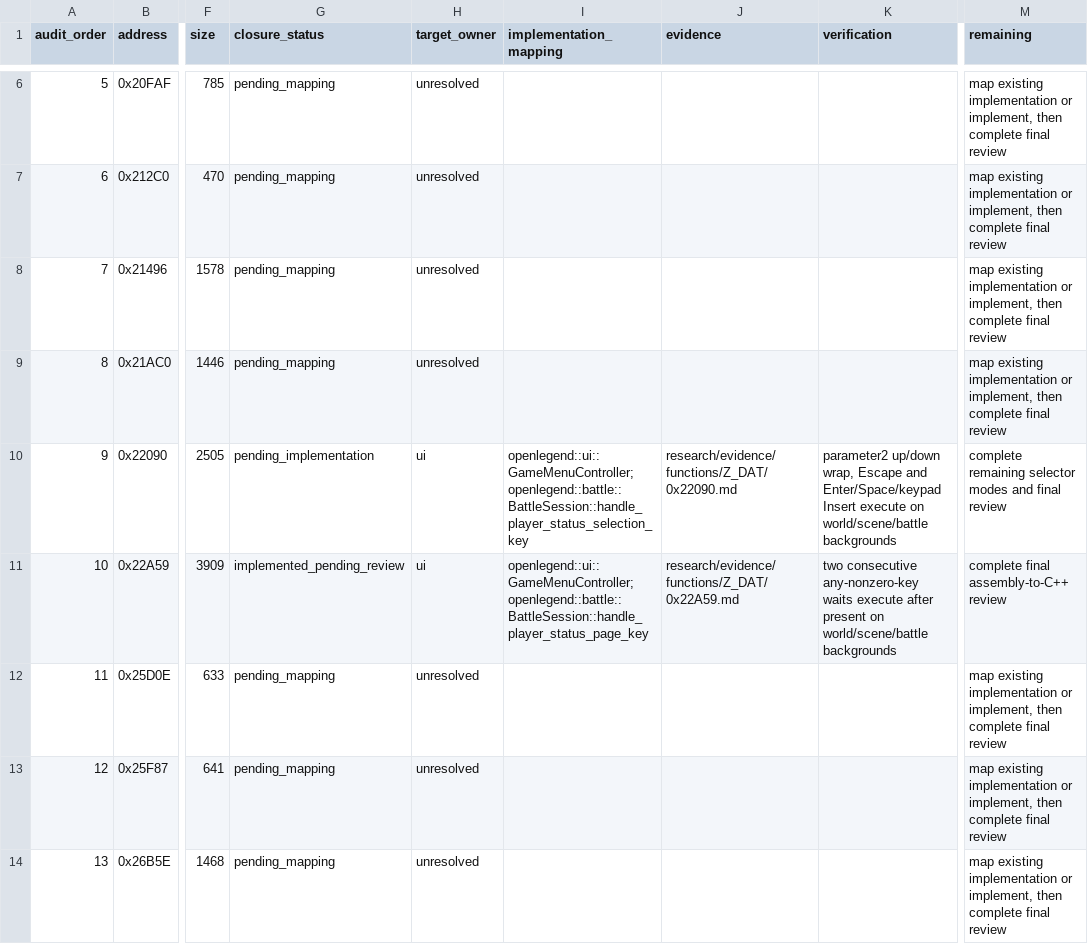
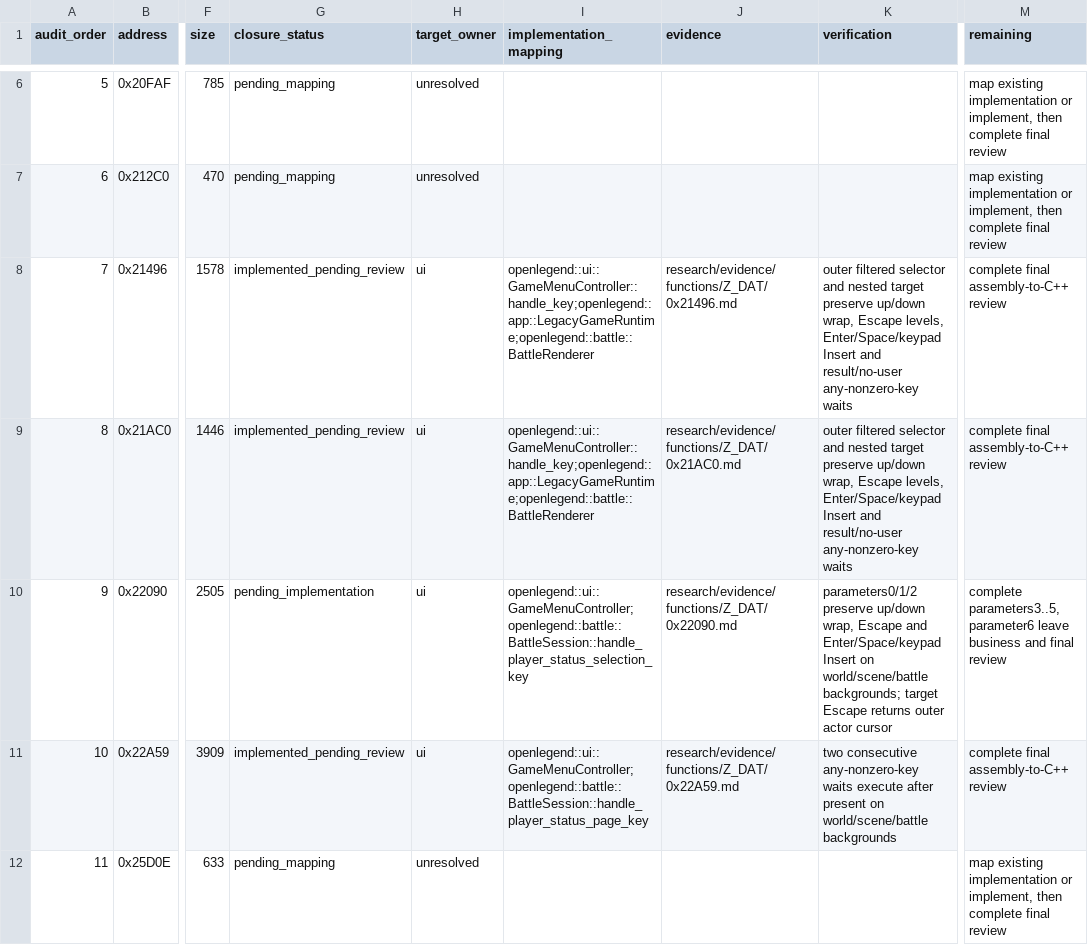
Before and after one commit to Ouroboros/OpenLegend, a TSV file: research/inventory/input-font-closure.tsv, drawn as a sheet; only a part is shown, gaps mark what is left out; the shorter side is filled out with more unchanged rows; the diff names each change by its address in the sheet, - before the commit and + after, or states it on an @@ line.

```diff
--- a/research/inventory/input-font-closure.tsv
+++ b/research/inventory/input-font-closure.tsv
-G8:G9 (closure_status): pending_mapping
+G8:G9 (closure_status): implemented_pending_review
-H8:H9 (target_owner): unresolved
+H8:H9 (target_owner): ui
-I8:I9 (implementation_mapping): (empty)
+I8:I9 (implementation_mapping): openlegend::ui::GameMenuController::handle_key;openlegend::app::LegacyGameRuntime;openlegend::battle::BattleRenderer
-J8 (evidence): (empty)
+J8 (evidence): research/evidence/functions/Z_DAT/0x21496.md
-K8:K9 (verification): (empty)
+K8:K9 (verification): outer filtered selector and nested target preserve up/down wrap, Escape levels, Enter/Space/keypad Insert and result/no-user any-nonzero-key waits
-M8:M9 (remaining): map existing implementation or implement, then complete final review
+M8:M9 (remaining): complete final assembly-to-C++ review
-J9 (evidence): (empty)
+J9 (evidence): research/evidence/functions/Z_DAT/0x21AC0.md
-K10 (verification): parameter2 up/down wrap, Escape and Enter/Space/keypad Insert execute on world/scene/battle backgrounds
+K10 (verification): parameters0/1/2 preserve up/down wrap, Escape and Enter/Space/keypad Insert on world/scene/battle backgrounds; target Escape returns outer actor cursor
-M10 (remaining): complete remaining selector modes and final…
+M10 (remaining): complete parameters3..5, parameter6 leave business and final…
```
Also changed, not shown: research/inventory/module-function-ownership.tsv, research/inventory/ui-closure.tsv, 15 other files.
